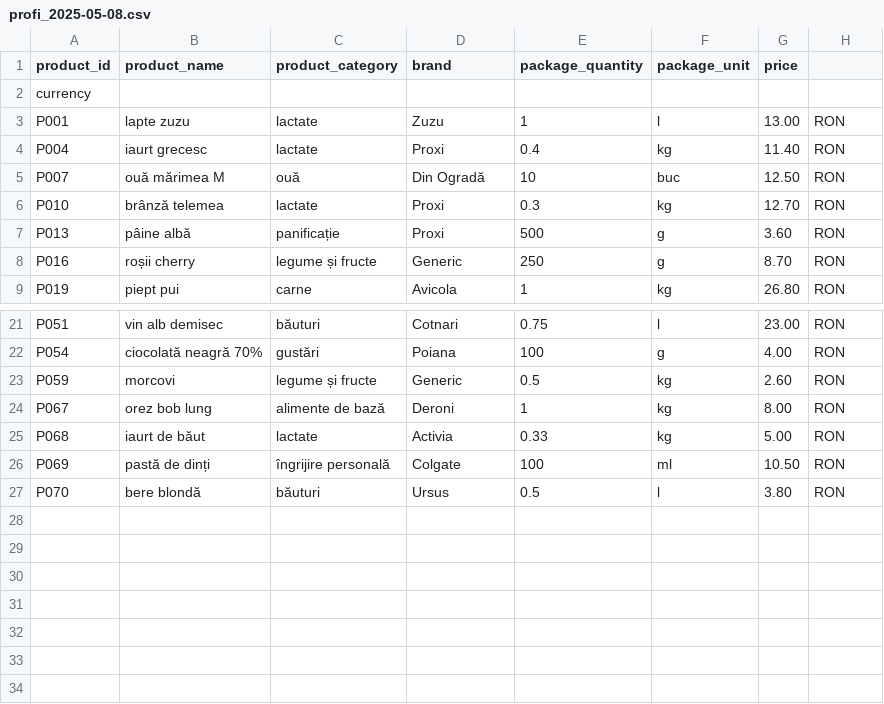
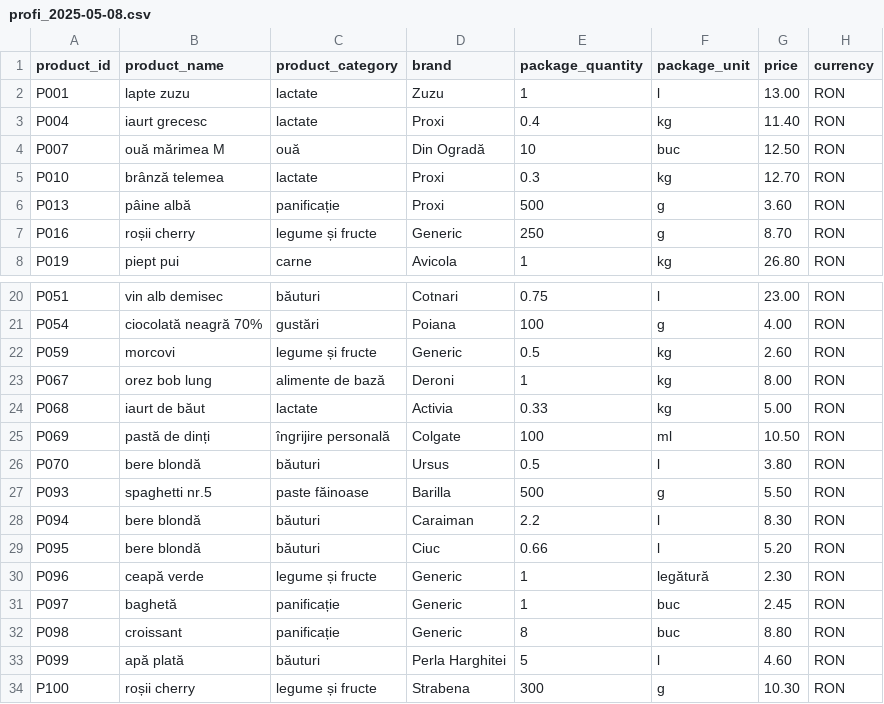
Before and after one commit to vlad-iancu/price-comparator-spring, a CSV file: src/main/resources/data/profi_2025-05-08.csv, drawn as a sheet; only a part is shown, gaps mark what is left out.

```diff
--- a/src/main/resources/data/profi_2025-05-08.csv
+++ b/src/main/resources/data/profi_2025-05-08.csv
@@ -1,3 +1,2 @@
-product_id,product_name,product_category,brand,package_quantity,package_unit,price,
-currency
+product_id,product_name,product_category,brand,package_quantity,package_unit,price,currency
 P001,lapte zuzu,lactate,Zuzu,1,l,13.00,RON
@@ -27 +26,9 @@ P069,pastă de dinți,îngrijire personală,Colgate,100,ml,10.50,RON
 P070,bere blondă,băuturi,Ursus,0.5,l,3.80,RON
+P093,spaghetti nr.5,paste făinoase,Barilla,500,g,5.50,RON
+P094,bere blondă,băuturi,Caraiman,2.2,l,8.30,RON
+P095,bere blondă,băuturi,Ciuc,0.66,l,5.20,RON
+P096,ceapă verde,legume și fructe,Generic,1,legătură,2.30,RON
+P097,baghetă,panificație,Generic,1,buc,2.45,RON
+P098,croissant,panificație,Generic,8,buc,8.80,RON
+P099,apă plată,băuturi,Perla Harghitei,5,l,4.60,RON
+P100,roșii cherry,legume și fructe,Strabena,300,g,10.30,RON
```
Also changed, not shown: src/main/resources/data/lidl_2025-05-01.csv, src/main/resources/data/lidl_2025-05-08.csv, 23 other files.
